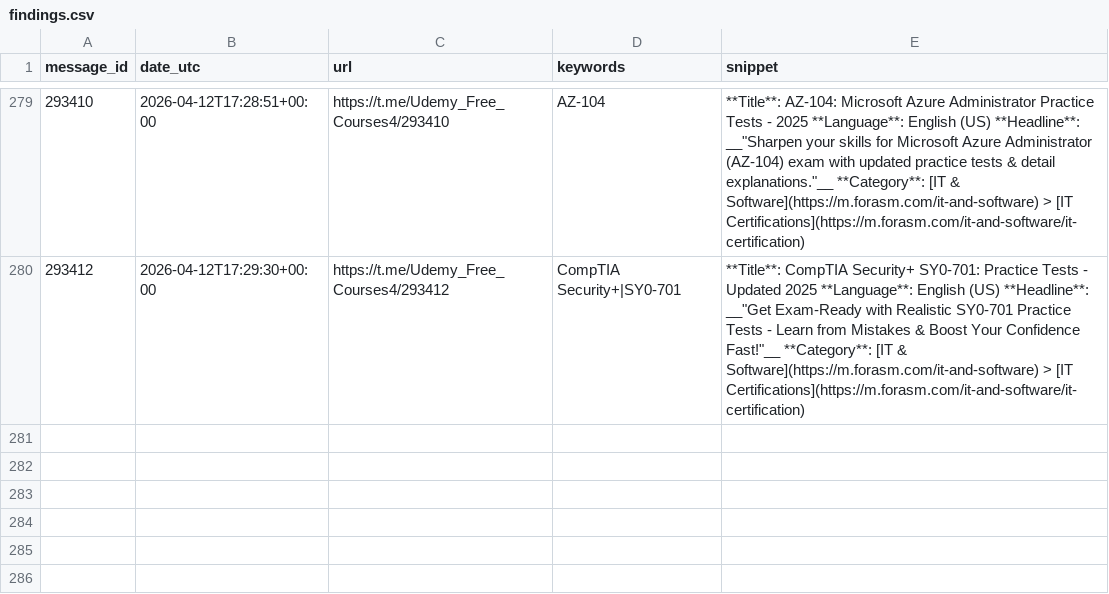
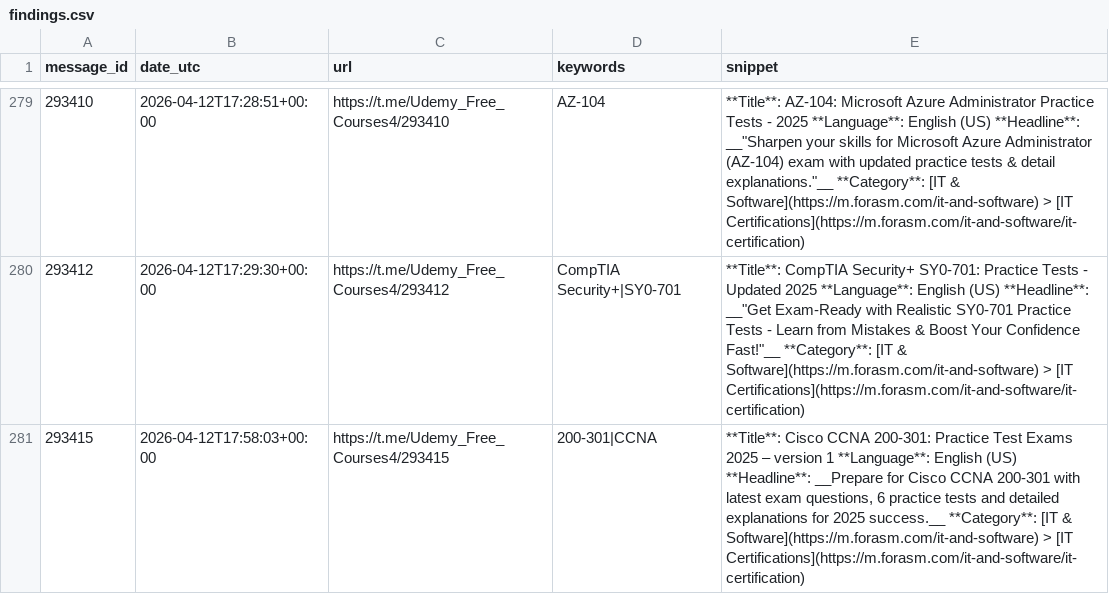
Before and after one commit to mathislef34/Udemy_Formation_Scanner, a CSV file: findings.csv, drawn as a sheet; only a part is shown, gaps mark what is left out.

```diff
--- a/findings.csv
+++ b/findings.csv
@@ -280 +280,2 @@ message_id,date_utc,url,keywords,snippet
 293412,2026-04-12T17:29:30+00:00,https://t.me/Udemy_Free_Courses4/293412,CompTIA Security+|SY0-701,"**Title**: CompTIA Security+ SY0-701: Practice Tests - Updated 2025 **Language**: English (US)  **Headline**: __""Get Exam-Ready with Realistic SY0-701 Practice Tests - Learn from Mistakes & Boost Your Confidence Fast!""__  **Category**: [IT & Software](https://m.forasm.com/it-and-software) > [IT Certifications](https://m.forasm.com/it-and-software/it-certification)"
+293415,2026-04-12T17:58:03+00:00,https://t.me/Udemy_Free_Courses4/293415,200-301|CCNA,"**Title**: Cisco CCNA 200-301: Practice Test Exams 2025 – version 1 **Language**: English (US)  **Headline**: __Prepare for Cisco CCNA 200-301 with latest exam questions, 6 practice tests and detailed explanations for 2025 success.__  **Category**: [IT & Software](https://m.forasm.com/it-and-software) > [IT Certifications](https://m.forasm.com/it-and-software/it-certification)"
```
Also changed, not shown: docs/findings.csv, 1 other file.
